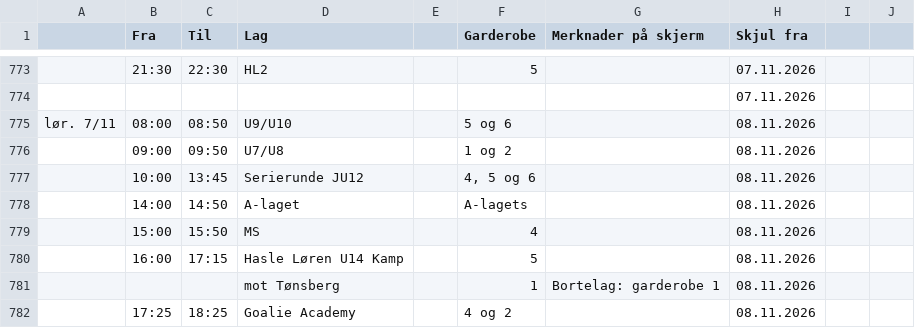
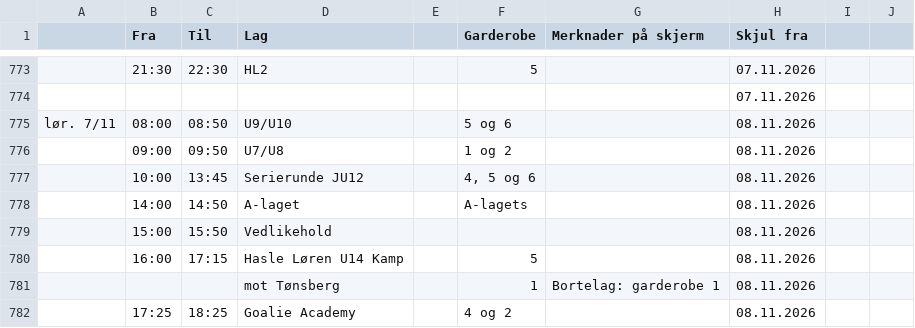
Before and after one commit to rislerasle1/resultater, a CSV file: data/schedule.csv, drawn as a sheet; only a part is shown, gaps mark what is left out.

Commit message:
Oppdater istider (2026-11-02 18:37 UTC)

```diff
--- a/data/schedule.csv
+++ b/data/schedule.csv
@@ -810,3 +810,3 @@ lør. 7/11 ,08:00,08:50,U9/U10,,5 og 6,,08.11.2026,,
 ,14:00,14:50,A-laget,,A-lagets,,08.11.2026,,
-,15:00,15:50,MS,,4,,08.11.2026,,
+,15:00,15:50,Vedlikehold,,,,08.11.2026,,
 ,16:00,17:15,Hasle Løren U14 Kamp,,5,,08.11.2026,,
```
